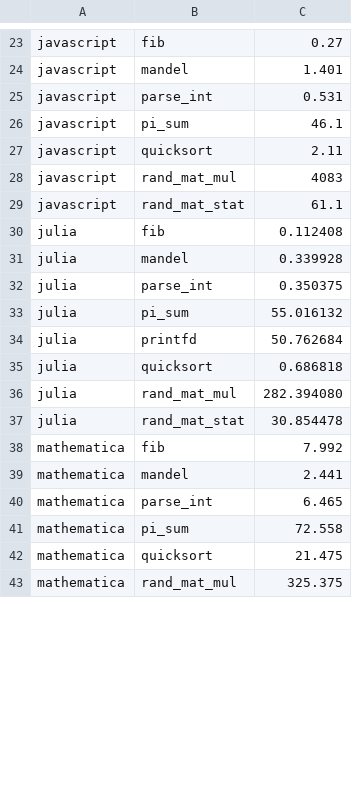
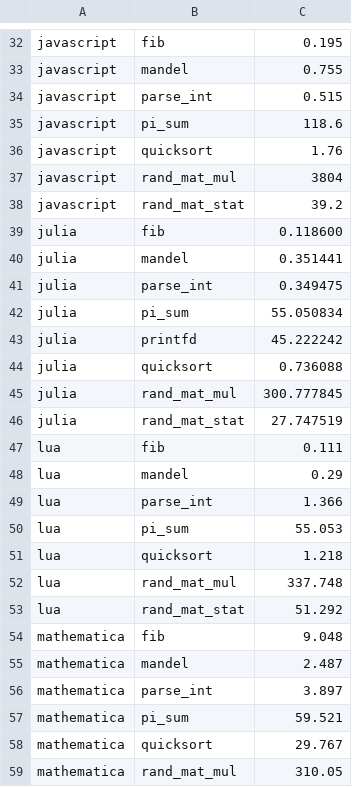
Before and after one commit to JuliaLang/www.julialang.org, a CSV file: benchmarks.csv, drawn as a sheet; only a part is shown, gaps mark what is left out; addresses are those after the commit; the diff covers the shown part only; the diff names each change by its address in the sheet, - before the commit and + after, or states it on an @@ line.

```diff
--- a/benchmarks.csv
+++ b/benchmarks.csv
-C32: 0.27
+C32: 0.195
-C33: 1.401
+C33: 0.755
-C34: 0.531
+C34: 0.515
-C35: 46.1
+C35: 118.6
-C36: 2.11
+C36: 1.76
-C37: 4083
+C37: 3804
-C38: 61.1
+C38: 39.2
-C39: 0.112408
+C39: 0.118600
-C40: 0.339928
+C40: 0.351441
-C41: 0.350375
+C41: 0.349475
-C42: 55.016132
+C42: 55.050834
-C43: 50.762684
+C43: 45.222242
-C44: 0.686818
+C44: 0.736088
-C45: 282.394080
+C45: 300.777845
-C46: 30.854478
+C46: 27.747519
+row 47: lua | fib | 0.111
+row 48: lua | mandel | 0.29
+row 49: lua | parse_int | 1.366
+row 50: lua | pi_sum | 55.053
+row 51: lua | quicksort | 1.218
+row 52: lua | rand_mat_mul | 337.748
+row 53: lua | rand_mat_stat | 51.292
-C54: 7.992
+C54: 9.048
-C55: 2.441
+C55: 2.487
-C56: 6.465
+C56: 3.897
-C57: 72.558
+C57: 59.521
-C58: 21.475
+C58: 29.767
-C59: 325.375
+C59: 310.05
```
Also changed, not shown: 9 added rows and 45 edited cells elsewhere in this file.
